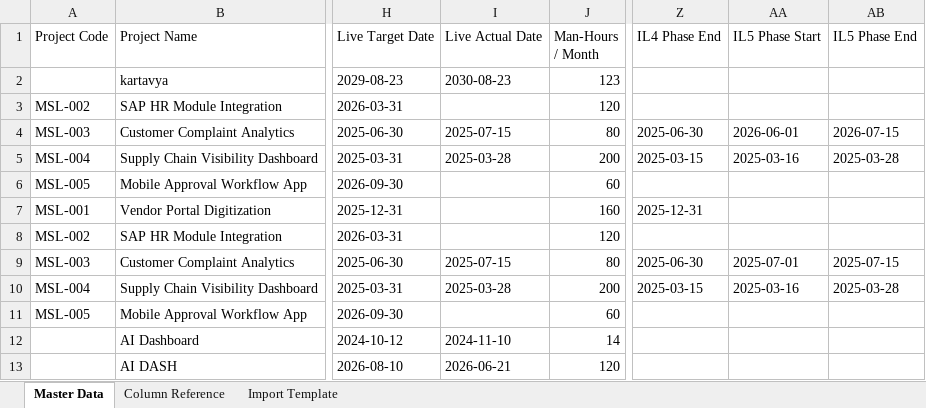
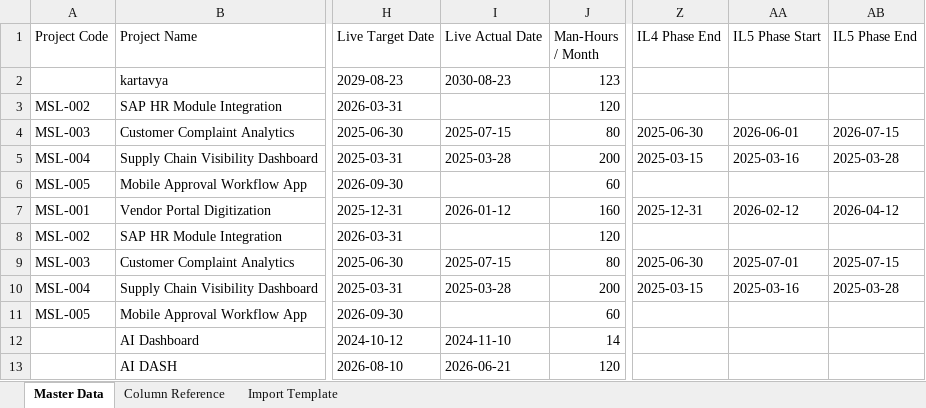
Before and after one commit to kar123tavya/PMO_MSIL, an Excel workbook: PMO_Master.xlsx, sheet Master Data, drawn as a sheet; only a part is shown, gaps mark what is left out; values as stored, in another font and other column widths than the file's, no borders; the diff names each change by its address in the sheet, - before the commit and + after, or states it on an @@ line.

Commit message:
Implement 4-date system, Gantt dual-tracks, and Flagship theme merging

```diff
--- a/PMO_Master.xlsx (sheet Master Data)
+++ b/PMO_Master.xlsx (sheet Master Data)
-I7 (Live Actual Date): (empty)
+I7 (Live Actual Date): 2026-01-12
-AA7 (IL5 Phase Start): (empty)
+AA7 (IL5 Phase Start): 2026-02-12
-AB7 (IL5 Phase End): (empty)
+AB7 (IL5 Phase End): 2026-04-12
```
Also changed, not shown: 5 other files.
